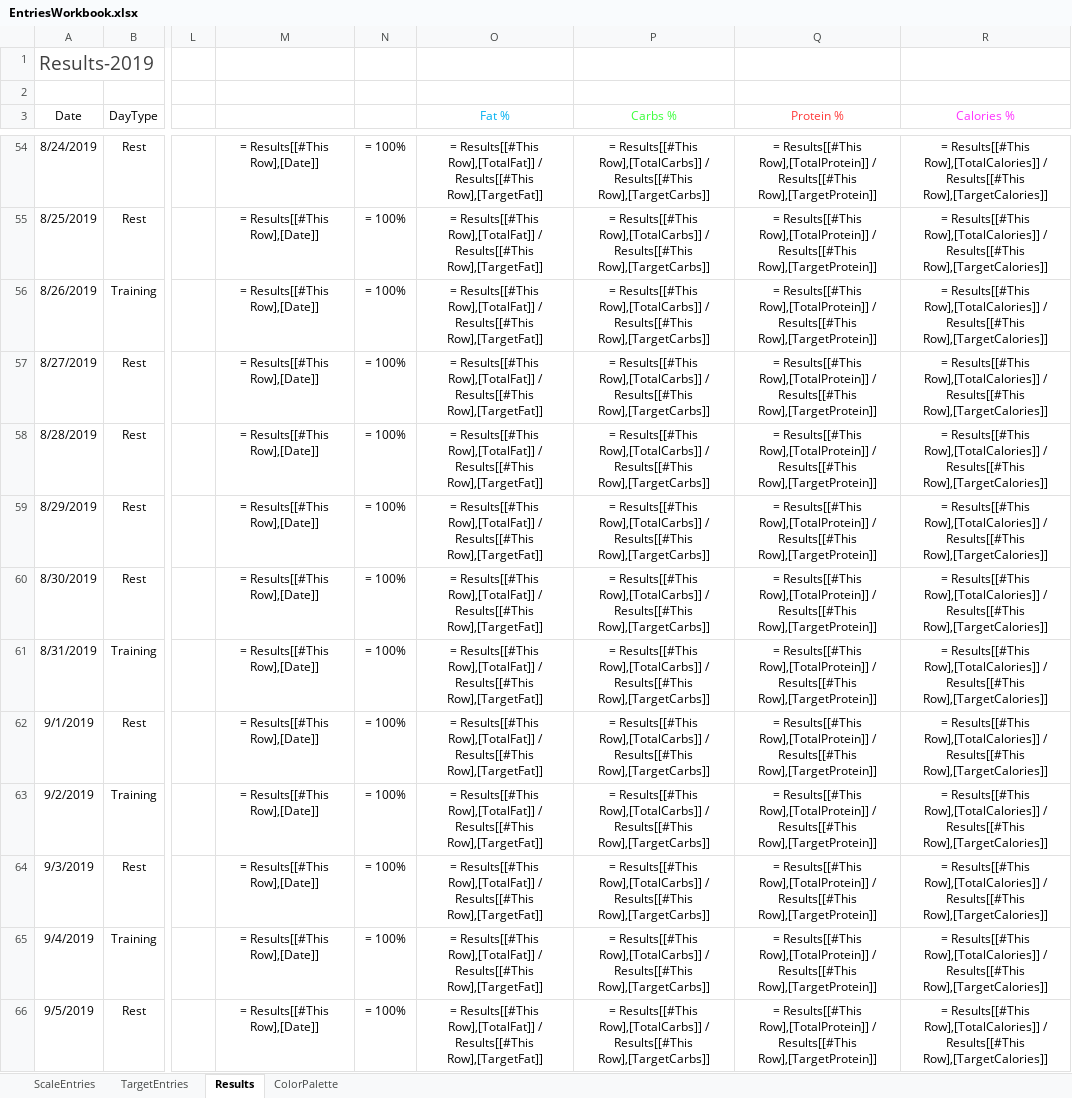
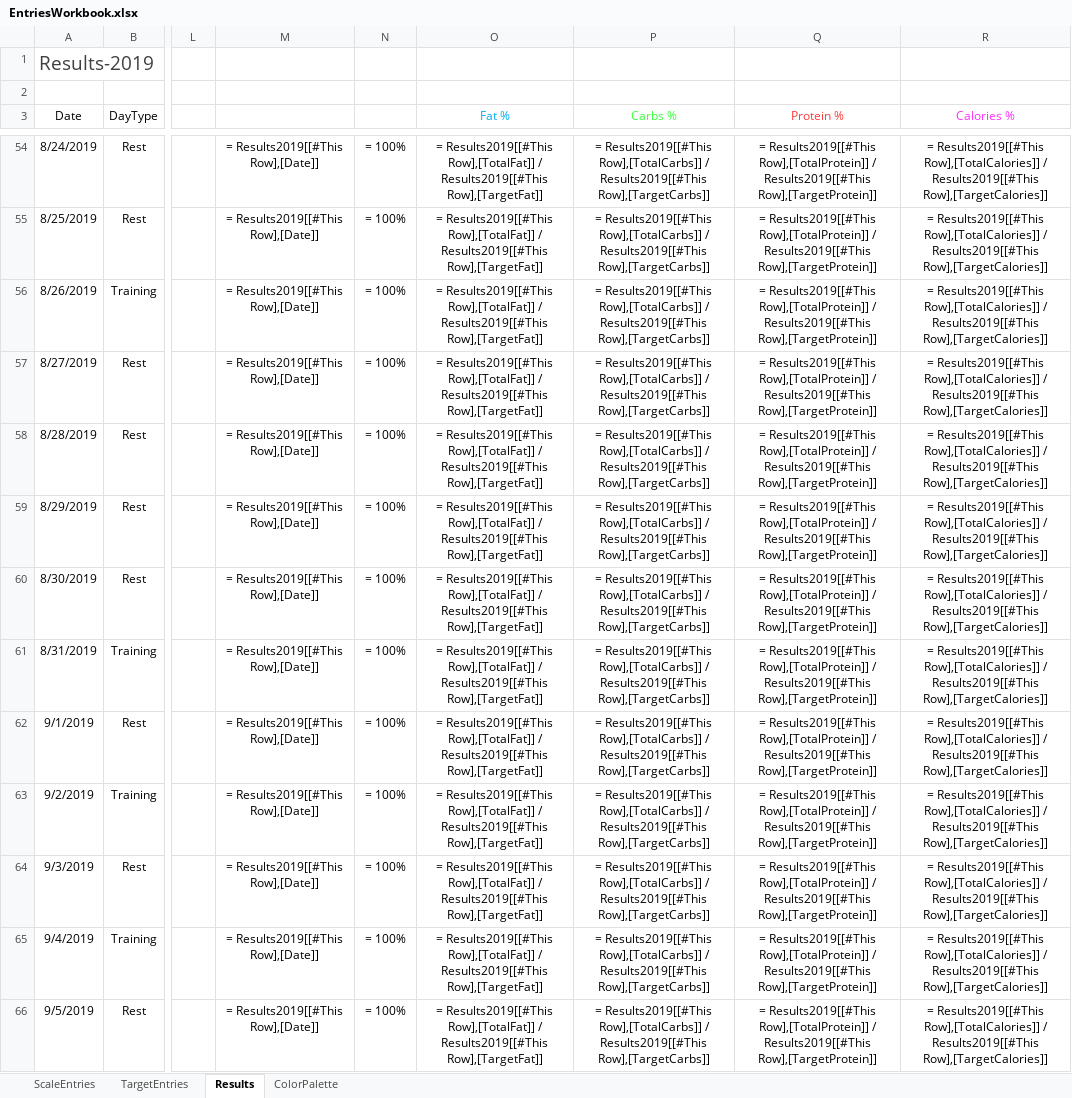
Before and after one commit to PatrickManalich/CalorieCounter, an Excel workbook: Excel/EntriesWorkbook.xlsx, sheet Results, drawn as a sheet; only a part is shown, gaps mark what is left out; values as stored, in another font and other column widths than the file's, no borders; formulas are shown in place of their values; charts and pictures and table styles not drawn; the diff covers the shown part only; the diff names each change by its address in the sheet, - before the commit and + after, or states it on an @@ line.

```diff
--- a/Excel/EntriesWorkbook.xlsx (sheet Results)
+++ b/Excel/EntriesWorkbook.xlsx (sheet Results)
-M54:M66 (Date): = Results[[#This Row],[Date]]
+M54:M66 (Date): = Results2019[[#This Row],[Date]]
-O54:O66 (Fat %): = Results[[#This Row],[TotalFat]] / Results[[#This Row],[TargetFat]]
+O54:O66 (Fat %): = Results2019[[#This Row],[TotalFat]] / Results2019[[#This Row],[TargetFat]]
-P54:P66 (Carbs %): = Results[[#This Row],[TotalCarbs]] / Results[[#This Row],[TargetCarbs]]
+P54:P66 (Carbs %): = Results2019[[#This Row],[TotalCarbs]] / Results2019[[#This Row],[TargetCarbs]]
-Q54:Q66 (Protein %): = Results[[#This Row],[TotalProtein]] / Results[[#This Row],[TargetProtein]]
+Q54:Q66 (Protein %): = Results2019[[#This Row],[TotalProtein]] / Results2019[[#This Row],[TargetProtein]]
-R54:R66 (Calories %): = Results[[#This Row],[TotalCalories]] / Results[[#This Row],[TargetCalories]]
+R54:R66 (Calories %): = Results2019[[#This Row],[TotalCalories]] / Results2019[[#This Row],[TargetCalories]]
```
Also changed, not shown: 425 edited cells elsewhere in this sheet.
